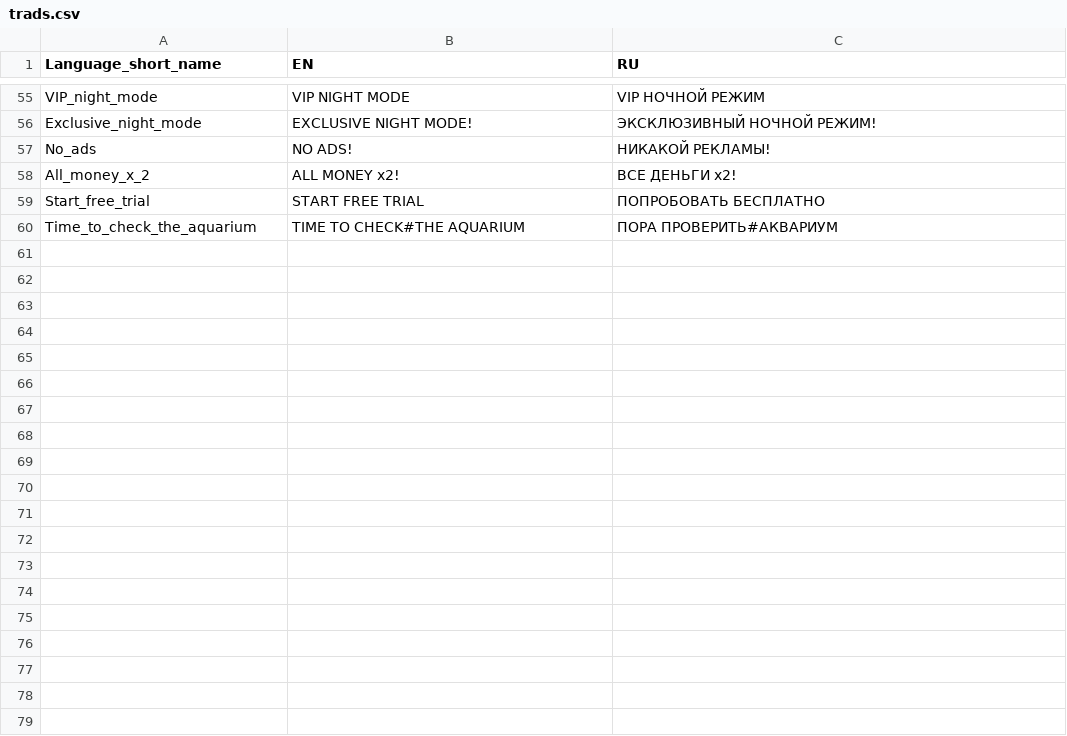
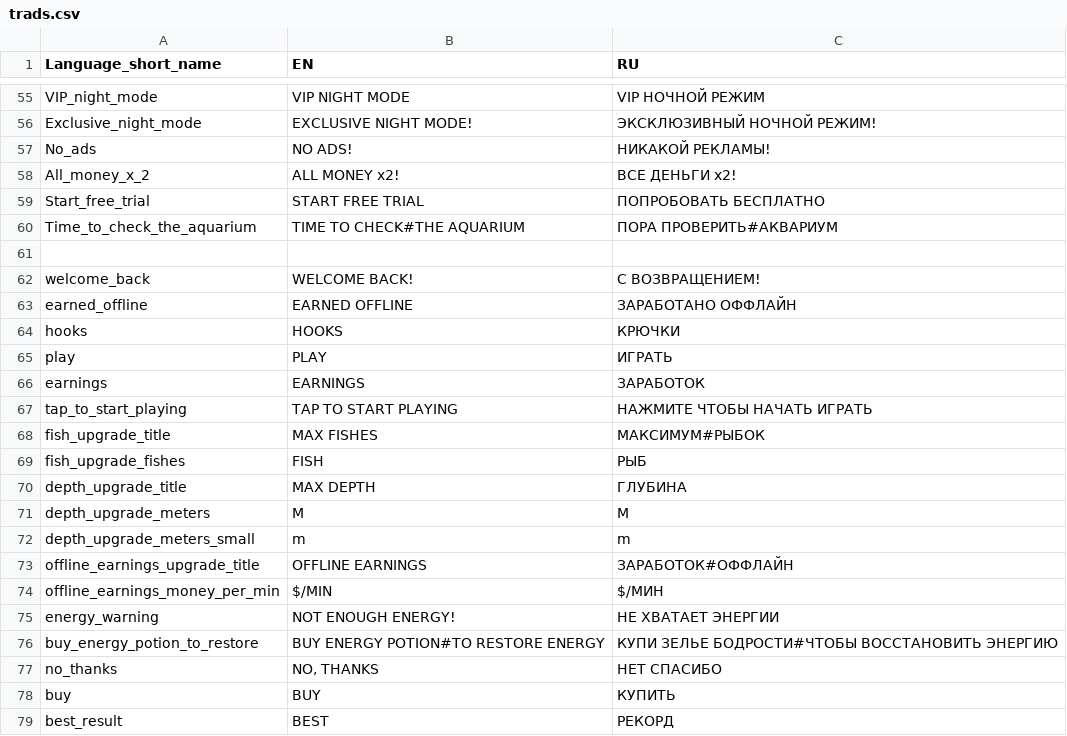
Before and after one commit to dmrman12345/project-w4gv5, a CSV file: random/TinyFishing/html5game/trads.csv, drawn as a sheet; only a part is shown, gaps mark what is left out; the diff covers the shown part only; the diff names each change by its address in the sheet, - before the commit and + after, or states it on an @@ line.

Commit message:
Update translations in trads.csv
Added new translations and phrases for the game.

```diff
--- a/random/TinyFishing/html5game/trads.csv
+++ b/random/TinyFishing/html5game/trads.csv
+row 61: (empty)
+row 62: welcome_back | WELCOME BACK! | С ВОЗВРАЩЕНИЕМ!
+row 63: earned_offline | EARNED OFFLINE | ЗАРАБОТАНО ОФФЛАЙН
+row 64: hooks | HOOKS | КРЮЧКИ
+row 65: play | PLAY | ИГРАТЬ
+row 66: earnings | EARNINGS | ЗАРАБОТОК
+row 67: tap_to_start_playing | TAP TO START PLAYING | НАЖМИТЕ ЧТОБЫ НАЧАТЬ ИГРАТЬ
+row 68: fish_upgrade_title | MAX FISHES | МАКСИМУМ#РЫБОК
+row 69: fish_upgrade_fishes | FISH | РЫБ
+row 70: depth_upgrade_title | MAX DEPTH | ГЛУБИНА
+row 71: depth_upgrade_meters | M | М
+row 72: depth_upgrade_meters_small | m | m
+row 73: offline_earnings_upgrade_title | OFFLINE EARNINGS | ЗАРАБОТОК#ОФФЛАЙН
+row 74: offline_earnings_money_per_min | $/MIN | $/МИН
+row 75: energy_warning | NOT ENOUGH ENERGY! | НЕ ХВАТАЕТ ЭНЕРГИИ
+row 76: buy_energy_potion_to_restore | BUY ENERGY POTION#TO RESTORE ENERGY | КУПИ ЗЕЛЬЕ БОДРОСТИ#ЧТОБЫ ВОССТАНОВИТЬ ЭНЕРГИЮ
+row 77: no_thanks | NO, THANKS | НЕТ СПАСИБО
+row 78: buy | BUY | КУПИТЬ
+row 79: best_result | BEST | РЕКОРД
```
Also changed, not shown: 39 added rows elsewhere in this file.
